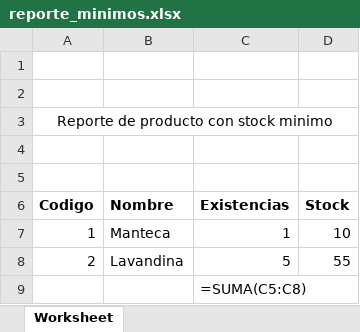
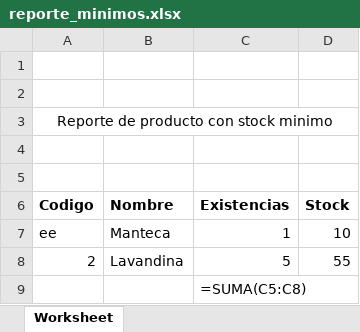
Before and after one commit to matiassanchez12/pos, an Excel workbook: public/reporte_minimos.xlsx, sheet Worksheet, drawn as a sheet; values as stored, in another font and other column widths than the file's, no borders; charts and pictures not drawn; the diff names each change by its address in the sheet, - before the commit and + after, or states it on an @@ line.

Commit message:
update-data-server

```diff
--- a/public/reporte_minimos.xlsx (sheet Worksheet)
+++ b/public/reporte_minimos.xlsx (sheet Worksheet)
-A7 (Codigo): 1
+A7 (Codigo): ee
```
Also changed, not shown: charts or pictures, 13 other files.
